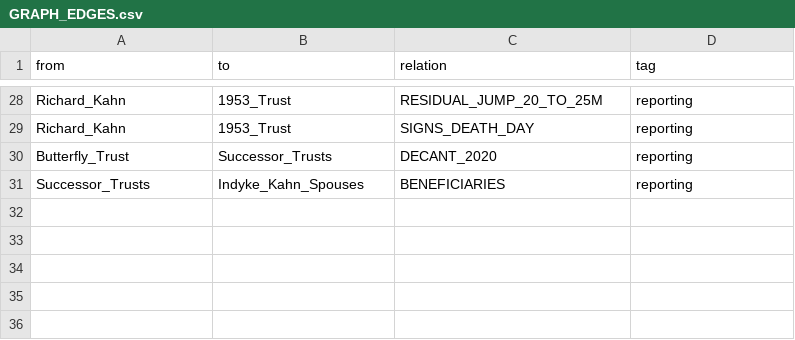
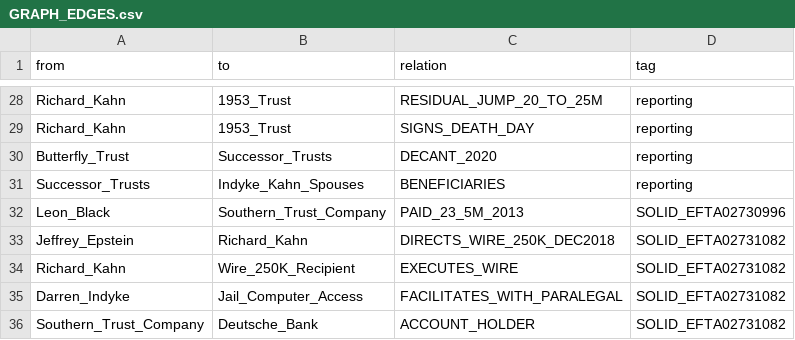
Before and after one commit to cantgetalonggta-png/live-online-agent-swarm, a CSV file: investigations/MAIN_INVESTIGATION_1953_TRUST_ENGORON_ROD/13_GRAPH_EXPORTS/GRAPH_EDGES.csv, drawn as a sheet; only a part is shown, gaps mark what is left out.

Commit message:
HITL EFTA Drive ingest: inventory 155 files; primary Black→Southern 23.5M; Kahn wire 250k; Indyke ops; gates still open for 1953/Butterfly

```diff
--- a/investigations/MAIN_INVESTIGATION_1953_TRUST_ENGORON_ROD/13_GRAPH_EXPORTS/GRAPH_EDGES.csv
+++ b/investigations/MAIN_INVESTIGATION_1953_TRUST_ENGORON_ROD/13_GRAPH_EXPORTS/GRAPH_EDGES.csv
@@ -31 +31,6 @@ Butterfly_Trust,Successor_Trusts,DECANT_2020,reporting
 Successor_Trusts,Indyke_Kahn_Spouses,BENEFICIARIES,reporting
+Leon_Black,Southern_Trust_Company,PAID_23_5M_2013,SOLID_EFTA02730996
+Jeffrey_Epstein,Richard_Kahn,DIRECTS_WIRE_250K_DEC2018,SOLID_EFTA02731082
+Richard_Kahn,Wire_250K_Recipient,EXECUTES_WIRE,SOLID_EFTA02731082
+Darren_Indyke,Jail_Computer_Access,FACILITATES_WITH_PARALEGAL,SOLID_EFTA02731082
+Southern_Trust_Company,Deutsche_Bank,ACCOUNT_HOLDER,SOLID_EFTA02731082
```
Also changed, not shown: 27 other files.
